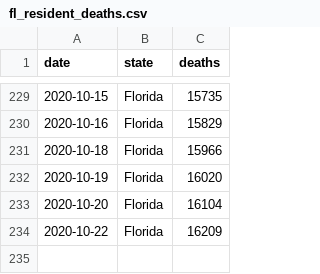
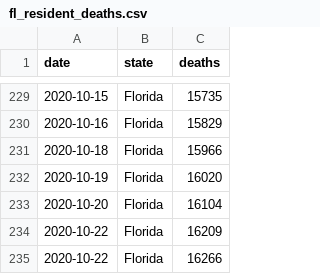
Before and after one commit to mbevand/florida-covid19-line-list-data, a CSV file: data_deaths/fl_resident_deaths.csv, drawn as a sheet; only a part is shown, gaps mark what is left out; the diff names each change by its address in the sheet, - before the commit and + after, or states it on an @@ line.

Commit message:
update death stats & historical forecasts

```diff
--- a/data_deaths/fl_resident_deaths.csv
+++ b/data_deaths/fl_resident_deaths.csv
+row 235: 2020-10-22 | Florida | 16266
```
Also changed, not shown: data_deaths/deaths_by_date_of_death.csv, 4 other files.
